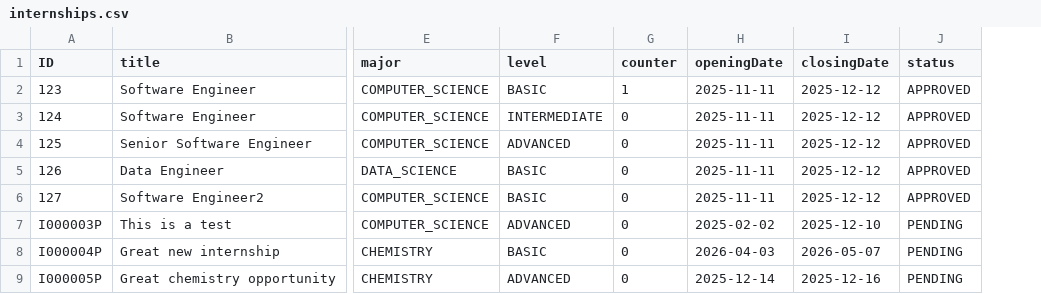
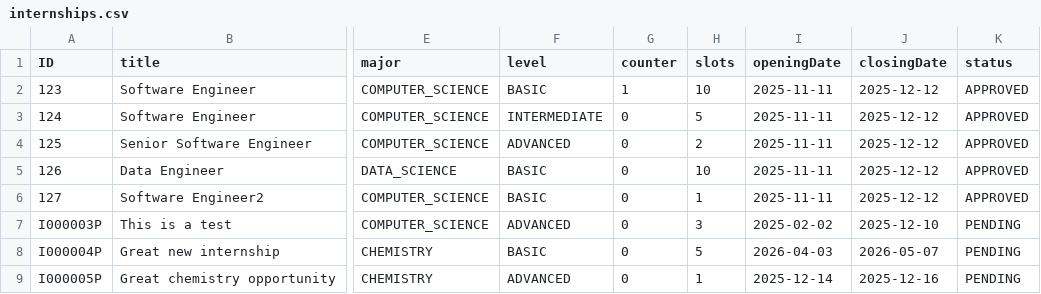
Before and after one commit to Ernest-Low/CT2003_GroupAssignment, a CSV file: data/internships.csv, drawn as a sheet; only a part is shown, gaps mark what is left out; the diff names each change by its address in the sheet, - before the commit and + after, or states it on an @@ line.

Commit message:
added filter method and added number of slots.

```diff
--- a/data/internships.csv
+++ b/data/internships.csv
+column H (slots), rows 2-9: 10 | 5 | 2 | 10 | 1 | 3 | 5 | 1
```
Also changed, not shown: 2 other files.
